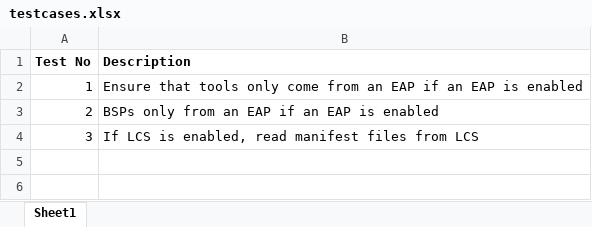
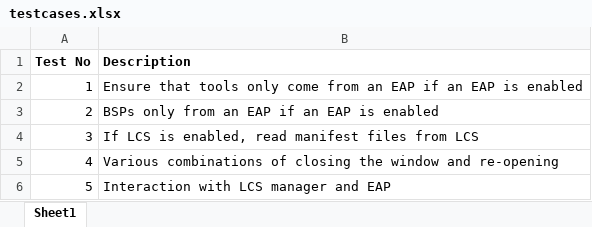
Before and after one commit to sjcbulldog/mtbassist, an Excel workbook: extension/docs/testcases.xlsx, sheet Sheet1, drawn as a sheet; values as stored, in another font and other column widths than the file's, no borders; the diff names each change by its address in the sheet, - before the commit and + after, or states it on an @@ line.

```diff
--- a/extension/docs/testcases.xlsx (sheet Sheet1)
+++ b/extension/docs/testcases.xlsx (sheet Sheet1)
+row 5: 4 | Various combinations of closing the window and re-opening
+row 6: 5 | Interaction with LCS manager and EAP
```
Also changed, not shown: 10 other files.
